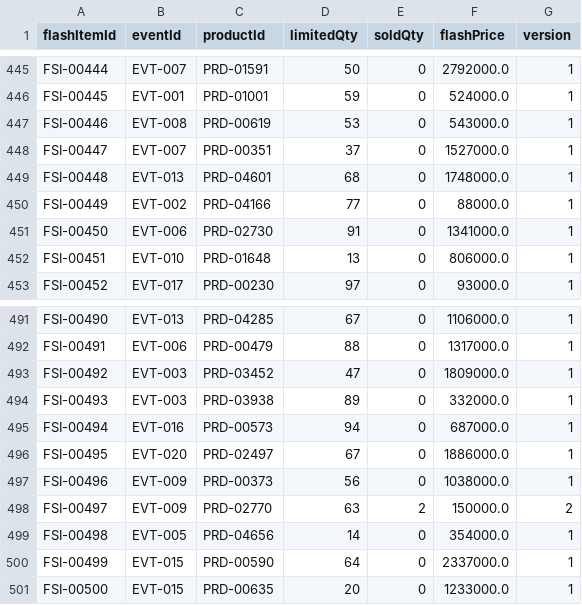
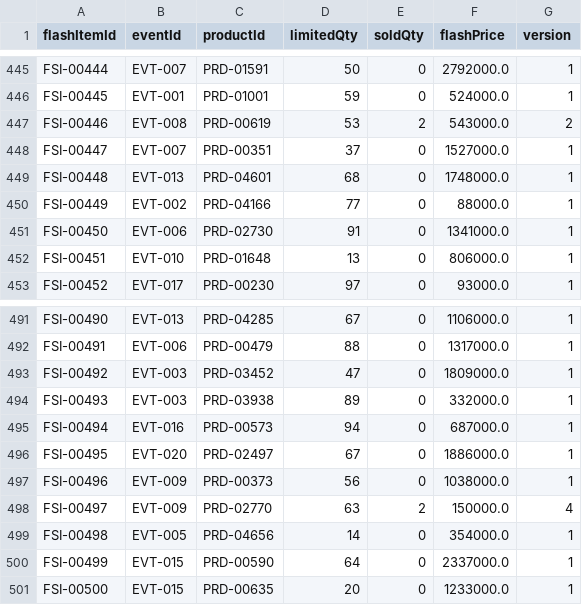
Before and after one commit to Lab1-Lab211/NHOM_3_LAB211_FlashSale, a CSV file: data/flash_items.csv, drawn as a sheet; only a part is shown, gaps mark what is left out.

```diff
--- a/data/flash_items.csv
+++ b/data/flash_items.csv
@@ -446,3 +446,3 @@ FSI-00444,EVT-007,PRD-01591,50,0,2792000.0,1
 FSI-00445,EVT-001,PRD-01001,59,0,524000.0,1
-FSI-00446,EVT-008,PRD-00619,53,0,543000.0,1
+FSI-00446,EVT-008,PRD-00619,53,2,543000.0,2
 FSI-00447,EVT-007,PRD-00351,37,0,1527000.0,1
@@ -497,3 +497,3 @@ FSI-00495,EVT-020,PRD-02497,67,0,1886000.0,1
 FSI-00496,EVT-009,PRD-00373,56,0,1038000.0,1
-FSI-00497,EVT-009,PRD-02770,63,2,150000.0,2
+FSI-00497,EVT-009,PRD-02770,63,2,150000.0,4
 FSI-00498,EVT-005,PRD-04656,14,0,354000.0,1
```
Also changed, not shown: data/customers.csv, data/order_details.csv, 4 other files.
